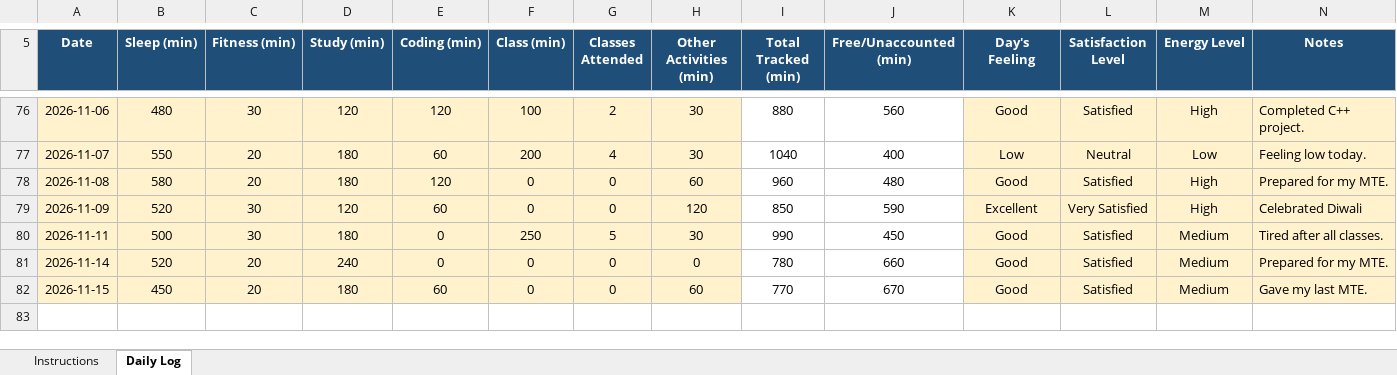
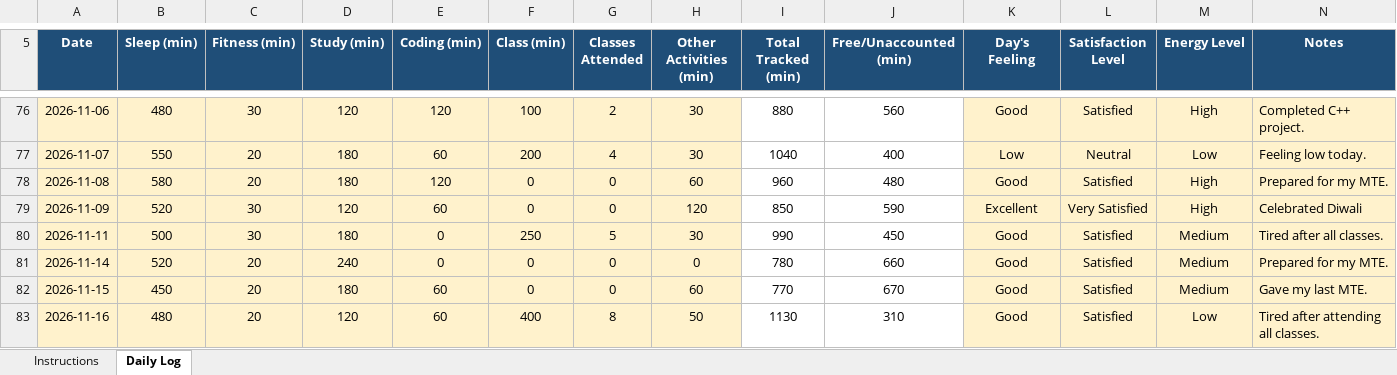
Before and after one commit to birajkishorepaul/Python, an Excel workbook: 12607891.xlsx, sheet Daily Log, drawn as a sheet; only a part is shown, gaps mark what is left out; values as stored, in another font and other column widths than the file's, no borders; conditional formats not drawn; the diff names each change by its address in the sheet, - before the commit and + after, or states it on an @@ line.

Commit message:
Daily Activity Tracker 16Nov

```diff
--- a/12607891.xlsx (sheet Daily Log)
+++ b/12607891.xlsx (sheet Daily Log)
+row 83: 2026-11-16 | 480 | 20 | 120 | 60 | 400 | 8 | 50 | 1130 | 310 | Good | Satisfied | Low | Tired after attending all classes.
```
